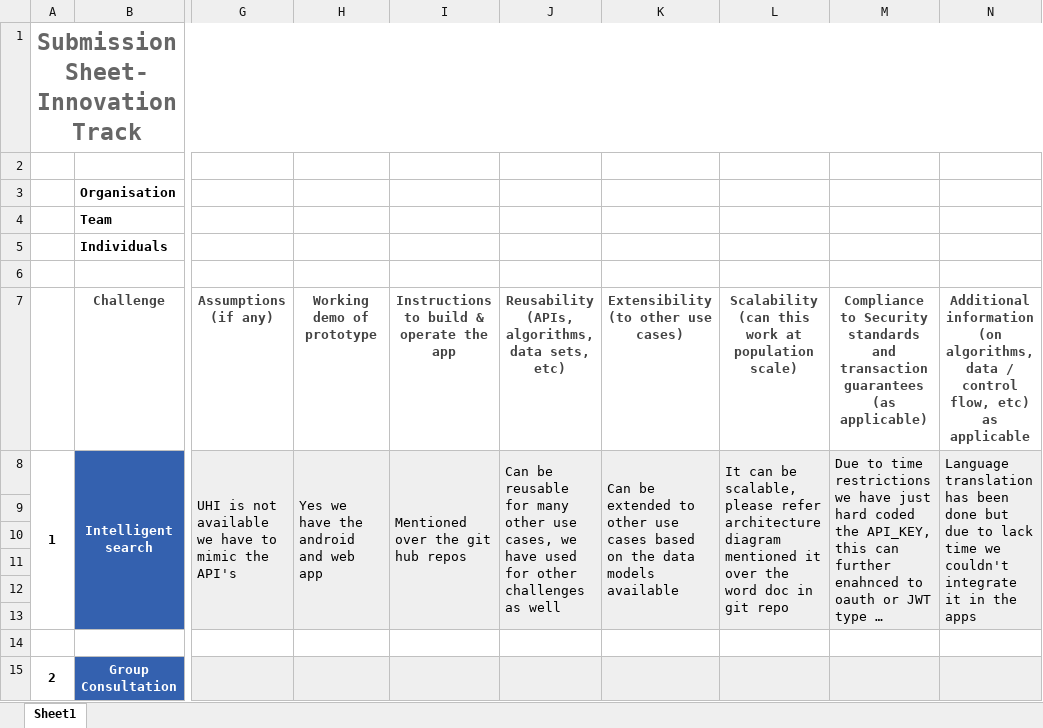
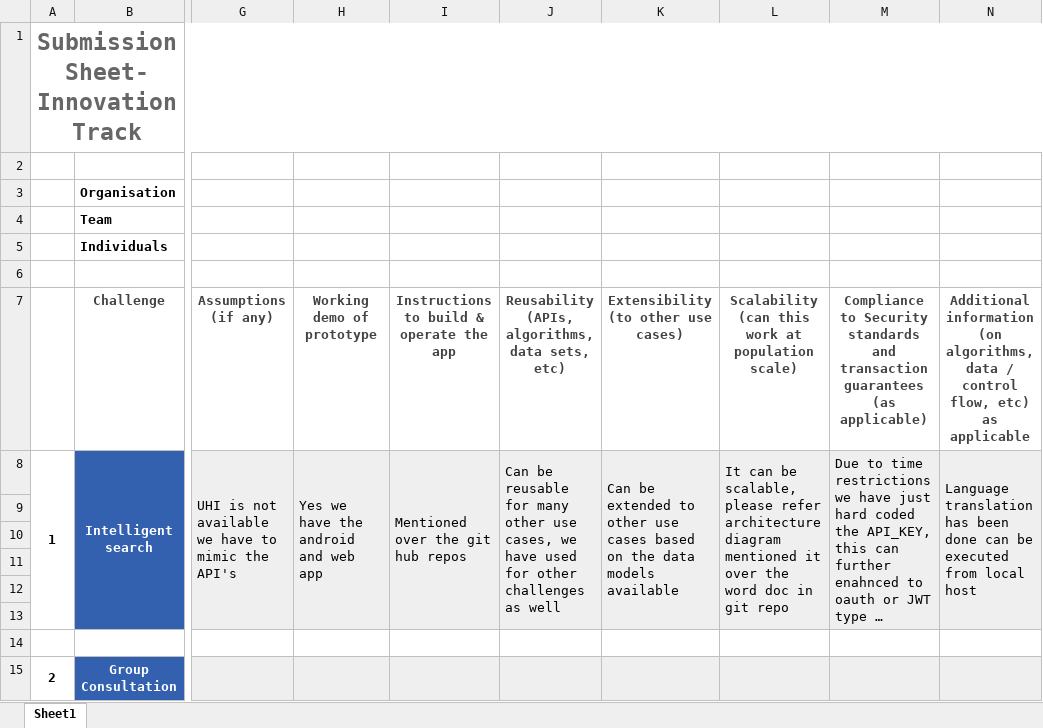
Before and after one commit to KishorePujari/UHI_Innovation_challenge_5_OracleCerner_Final_submission, an Excel workbook: UHI Submission Sheet- Innovation Track.xlsx, sheet Sheet1, drawn as a sheet; only a part is shown, gaps mark what is left out; long unchanged cells end in …; values as stored, in another font and other column widths than the file's, no borders; conditional formats not drawn; the diff names each change by its address in the sheet, - before the commit and + after, or states it on an @@ line.

Commit message:
Changed language support

```diff
--- a/UHI Submission Sheet- Innovation Track.xlsx (sheet Sheet1)
+++ b/UHI Submission Sheet- Innovation Track.xlsx (sheet Sheet1)
-N8: …been done but due to lack time we couldn't integrate it in the apps
+N8: …been done can be executed from local host
```
